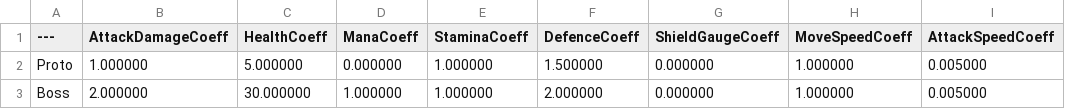
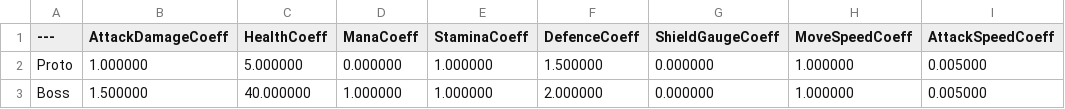
Before and after one commit to chibi1541/ActionRPG, a CSV file: Data/DataAssets/Attribute/DataTable_MonsCoeff.csv, drawn as a sheet.

```diff
--- a/Data/DataAssets/Attribute/DataTable_MonsCoeff.csv
+++ b/Data/DataAssets/Attribute/DataTable_MonsCoeff.csv
@@ -2,2 +2,2 @@
 Proto,"1.000000","5.000000","0.000000","1.000000","1.500000","0.000000","1.000000","0.005000"
-Boss,"2.000000","30.000000","1.000000","1.000000","2.000000","0.000000","1.000000","0.005000"
+Boss,"1.500000","40.000000","1.000000","1.000000","2.000000","0.000000","1.000000","0.005000"
```
Also changed, not shown: 43 other files.
